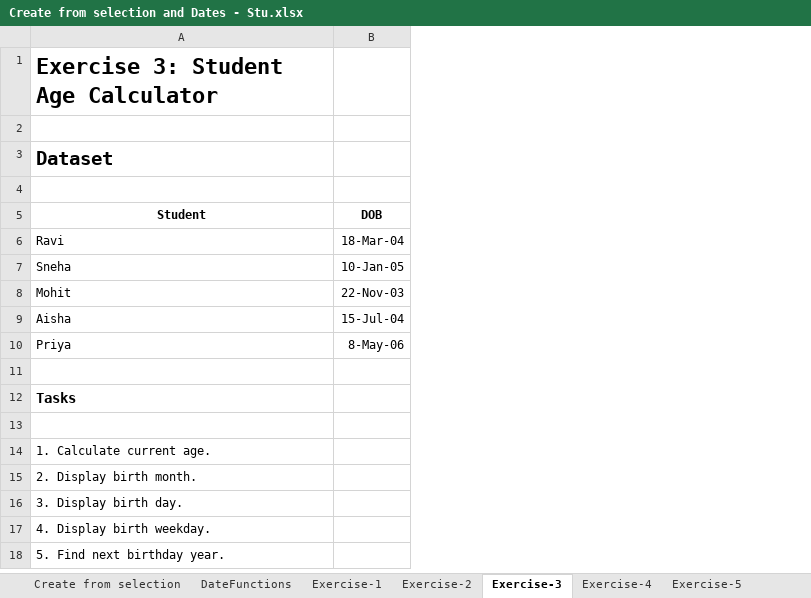
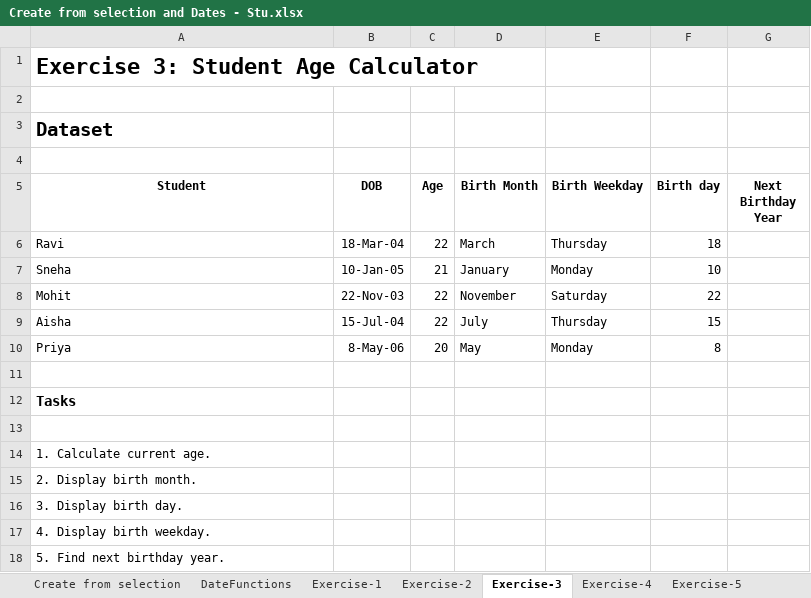
Before and after one commit to mayankk0128/DmartSalesDataAnalysis, an Excel workbook: Create from selection and Dates - Stu.xlsx, sheet Exercise-3, drawn as a sheet; values as stored, in another font and other column widths than the file's, no borders; the diff names each change by its address in the sheet, - before the commit and + after, or states it on an @@ line.

```diff
--- a/Create from selection and Dates - Stu.xlsx (sheet Exercise-3)
+++ b/Create from selection and Dates - Stu.xlsx (sheet Exercise-3)
+column C (Age), rows 6-10: 22 | 21 | 22 | 22 | 20
+column D (Birth Month), rows 6-10: March | January | November | July | May
+column E (Birth Weekday), rows 6-10: Thursday | Monday | Saturday | Thursday | Monday
+column F (Birth day), rows 6-10: 18 | 10 | 22 | 15 | 8
+column G (Next Birthday Year), empty
```
Also changed, not shown: sheet Exercise-2, sheet DateFunctions, 1 other file.
